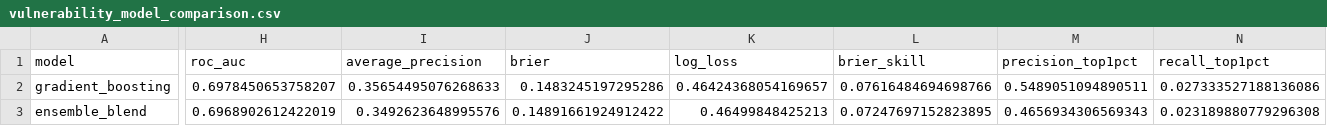
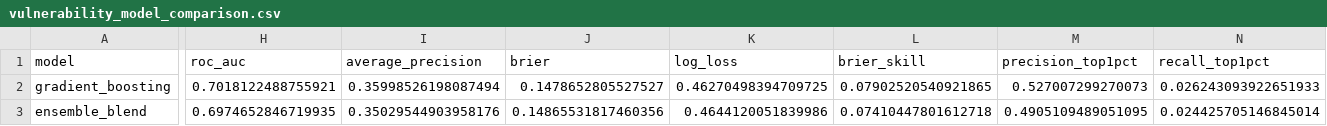
Before and after one commit to context-dependent/charity_risk, a CSV file: outputs/tables/vulnerability_model_comparison.csv, drawn as a sheet; only a part is shown, gaps mark what is left out; the diff covers the shown part only; the diff names each change by its address in the sheet, - before the commit and + after, or states it on an @@ line.

```diff
--- a/outputs/tables/vulnerability_model_comparison.csv
+++ b/outputs/tables/vulnerability_model_comparison.csv
-H2 (roc_auc): 0.6978450653758207
+H2 (roc_auc): 0.7018122488755921
-I2 (average_precision): 0.35654495076268633
+I2 (average_precision): 0.35998526198087494
-J2 (brier): 0.1483245197295286
+J2 (brier): 0.1478652805527527
-K2 (log_loss): 0.46424368054169657
+K2 (log_loss): 0.46270498394709725
-L2 (brier_skill): 0.07616484694698766
+L2 (brier_skill): 0.07902520540921865
-M2 (precision_top1pct): 0.5489051094890511
+M2 (precision_top1pct): 0.527007299270073
-N2 (recall_top1pct): 0.027333527188136086
+N2 (recall_top1pct): 0.026243093922651933
-H3 (roc_auc): 0.6968902612422019
+H3 (roc_auc): 0.6974652846719935
-I3 (average_precision): 0.3492623648995576
+I3 (average_precision): 0.35029544903958176
-J3 (brier): 0.14891661924912422
+J3 (brier): 0.14865531817460356
-K3 (log_loss): 0.46499848425213
+K3 (log_loss): 0.4644120051839986
-L3 (brier_skill): 0.07247697152823895
+L3 (brier_skill): 0.07410447801612718
-M3 (precision_top1pct): 0.4656934306569343
+M3 (precision_top1pct): 0.4905109489051095
-N3 (recall_top1pct): 0.023189880779296308
+N3 (recall_top1pct): 0.024425705146845014
```
Also changed, not shown: 2 added rows and 70 edited cells elsewhere in this file, outputs/tables/exit_auc_vs_benchmark.csv, outputs/tables/exit_model_comparison.csv, 35 other files.
